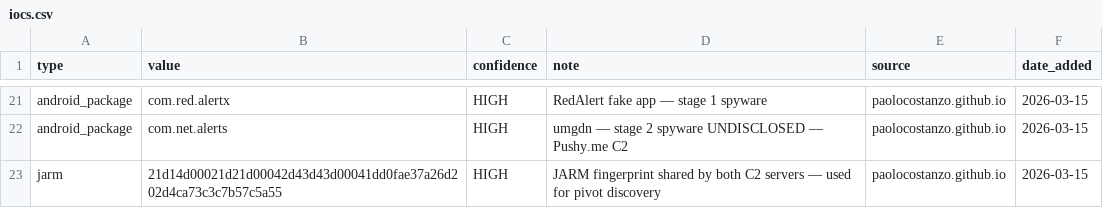
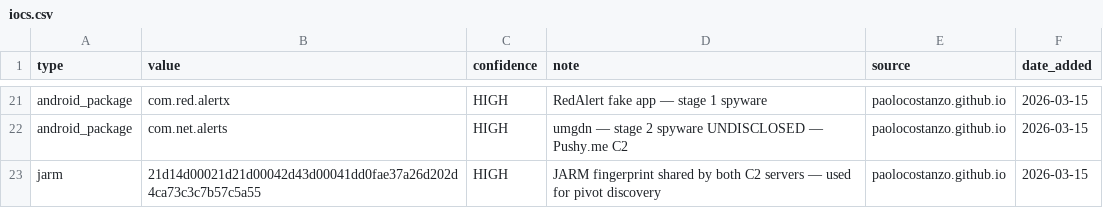
Before and after one commit to paolocostanzo/operation-epic-fury-rules, a CSV file: ioc/iocs.csv, drawn as a sheet; only a part is shown, gaps mark what is left out.

```diff
--- a/ioc/iocs.csv
+++ b/ioc/iocs.csv
@@ -22,2 +22,2 @@ android_package,com.red.alertx,HIGH,RedAlert fake app — stage 1 spyware,paoloc
 android_package,com.net.alerts,HIGH,umgdn — stage 2 spyware UNDISCLOSED — Pushy.me C2,paolocostanzo.github.io,2026-03-15
-jarm,21d14d00021d21d00042d43d43d00041dd0fae37a26d202d4ca73c3c7b57c5a55,HIGH,JARM fingerprint shared by both C2 servers — used for pivot discovery,paolocostanzo.github.io,2026-03-15
+jarm,21d14d00021d21d00042d43d00041dd0fae37a26d202d4ca73c3c7b57c5a55,HIGH,JARM fingerprint shared by both C2 servers — used for pivot discovery,paolocostanzo.github.io,2026-03-15
```
Also changed, not shown: 3 other files.
